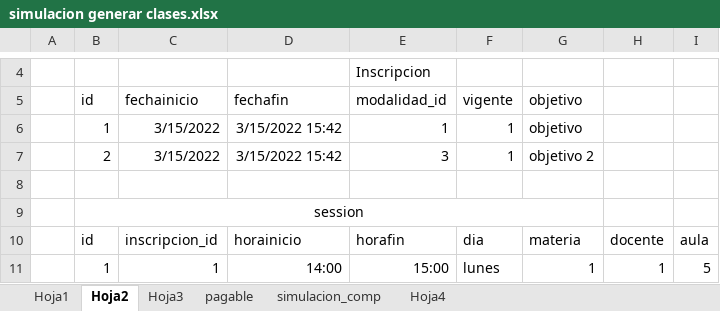
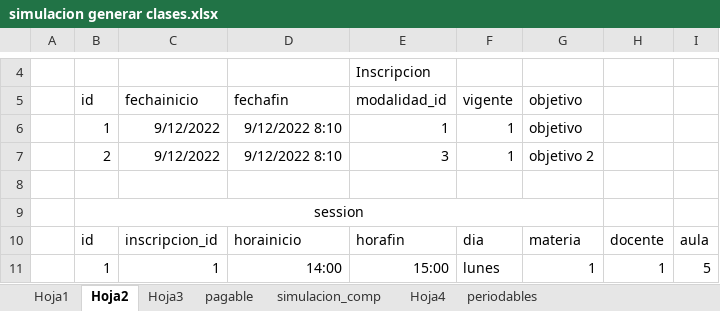
Before and after one commit to institutoite/sistemaite, an Excel workbook: ayudas/simulacion generar clases.xlsx, sheet Hoja2, drawn as a sheet; only a part is shown, gaps mark what is left out; values as stored, in another font and other column widths than the file's, no borders; the diff names each change by its address in the sheet, - before the commit and + after, or states it on an @@ line.

```diff
--- a/ayudas/simulacion generar clases.xlsx (sheet Hoja2)
+++ b/ayudas/simulacion generar clases.xlsx (sheet Hoja2)
+sheet tab: periodables
-C6:C7 (fechainicio): 3/15/2022
+C6:C7 (fechainicio): 9/12/2022
-D6:D7 (fechafin): 3/15/2022 15:42
+D6:D7 (fechafin): 9/12/2022 8:10
```
Also changed, not shown: sheet simulacion_comp, 28 other files.
